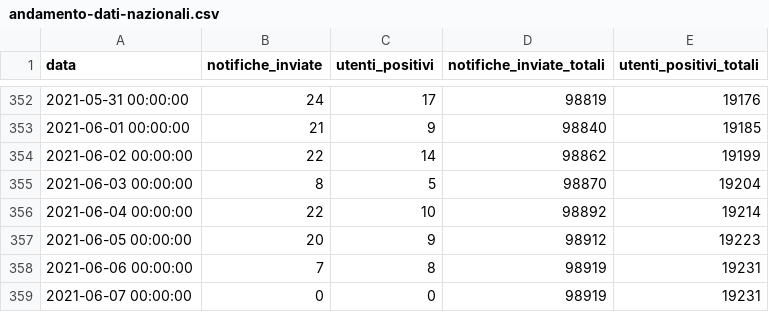
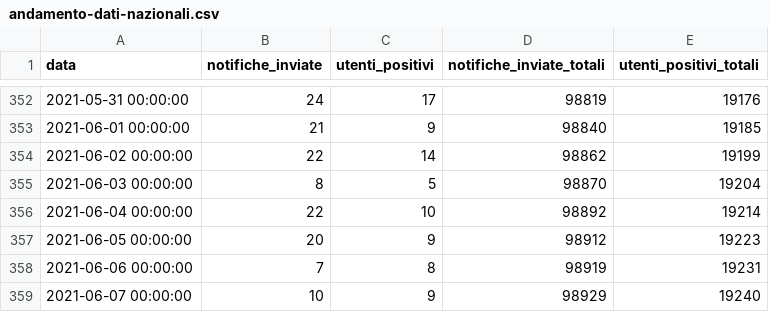
Before and after one commit to immuni-app/web-site, a CSV file: src/assets/json/andamento-dati-nazionali.csv, drawn as a sheet; only a part is shown, gaps mark what is left out.

```diff
--- a/src/assets/json/andamento-dati-nazionali.csv
+++ b/src/assets/json/andamento-dati-nazionali.csv
@@ -358,2 +358,2 @@ data,notifiche_inviate,utenti_positivi,notifiche_inviate_totali,utenti_positivi_
 2021-06-06 00:00:00,7,8,98919,19231
-2021-06-07 00:00:00,0,0,98919,19231
+2021-06-07 00:00:00,10,9,98929,19240
```
Also changed, not shown: 1 other file.
